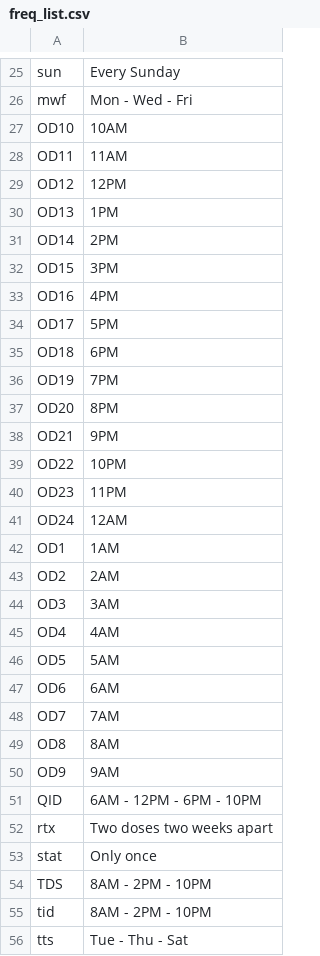
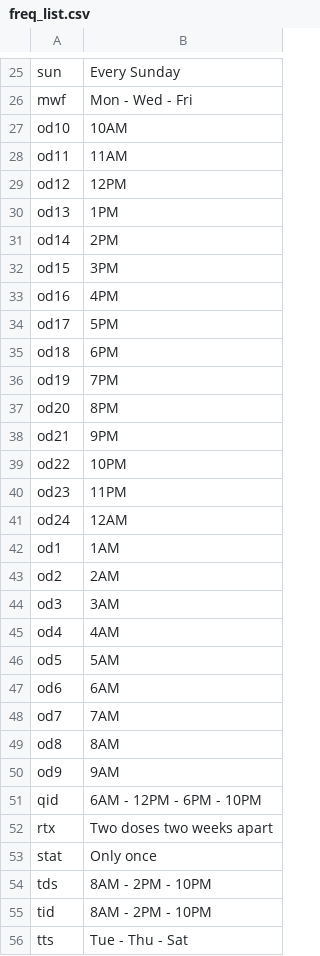
Before and after one commit to drseerapani-coder/RenalIQ2, a CSV file: freq_list.csv, drawn as a sheet; only a part is shown, gaps mark what is left out; the diff covers the shown part only.

```diff
--- a/freq_list.csv
+++ b/freq_list.csv
@@ -26,30 +26,30 @@ sun,Every Sunday
 mwf,Mon - Wed - Fri
-OD10,10AM
-OD11,11AM
-OD12,12PM
-OD13,1PM
-OD14,2PM
-OD15,3PM
-OD16,4PM
-OD17,5PM
-OD18,6PM
-OD19,7PM
-OD20,8PM
-OD21,9PM
-OD22,10PM
-OD23,11PM
-OD24,12AM
-OD1,1AM
-OD2,2AM
-OD3,3AM
-OD4,4AM
-OD5,5AM
-OD6,6AM
-OD7,7AM
-OD8,8AM
-OD9,9AM
-QID,6AM - 12PM - 6PM  - 10PM
+od10,10AM
+od11,11AM
+od12,12PM
+od13,1PM
+od14,2PM
+od15,3PM
+od16,4PM
+od17,5PM
+od18,6PM
+od19,7PM
+od20,8PM
+od21,9PM
+od22,10PM
+od23,11PM
+od24,12AM
+od1,1AM
+od2,2AM
+od3,3AM
+od4,4AM
+od5,5AM
+od6,6AM
+od7,7AM
+od8,8AM
+od9,9AM
+qid,6AM - 12PM - 6PM  - 10PM
 rtx,Two doses two weeks apart
 stat,Only once
-TDS,8AM - 2PM  - 10PM
+tds,8AM - 2PM  - 10PM
 tid,8AM - 2PM  - 10PM
```
Also changed, not shown: 4 edited cells elsewhere in this file, 2 other files.
